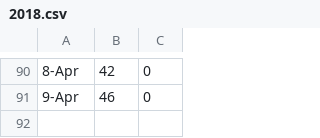
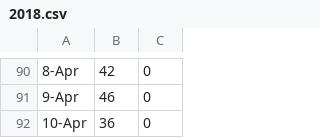
Before and after one commit to zhoubo8308/caipiao, a CSV file: 2018.csv, drawn as a sheet; only a part is shown, gaps mark what is left out.

Commit message:
Update 2018.csv

```diff
--- a/2018.csv
+++ b/2018.csv
@@ -91 +91,2 @@
 9-Apr,46,0
+10-Apr,36,0
```
